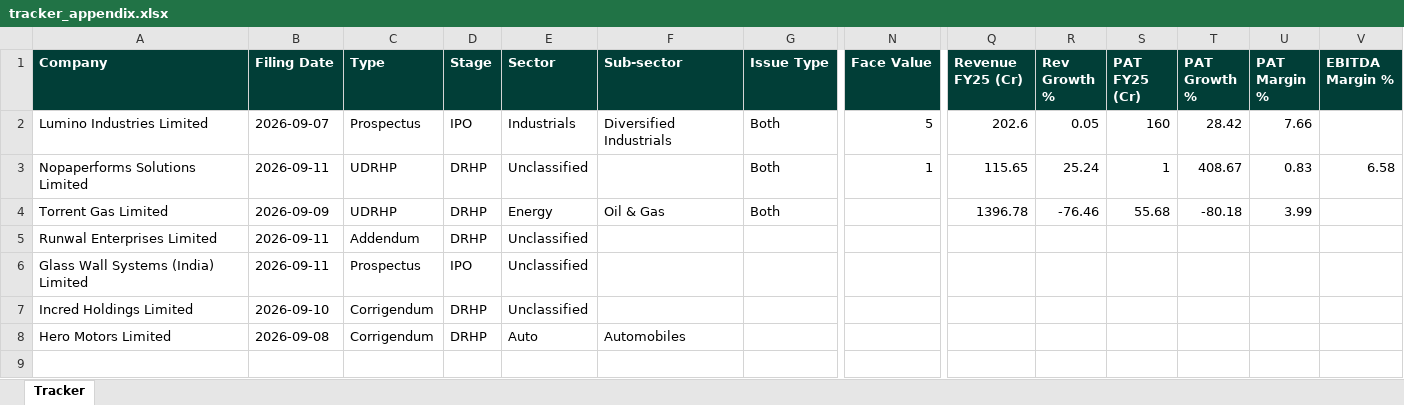
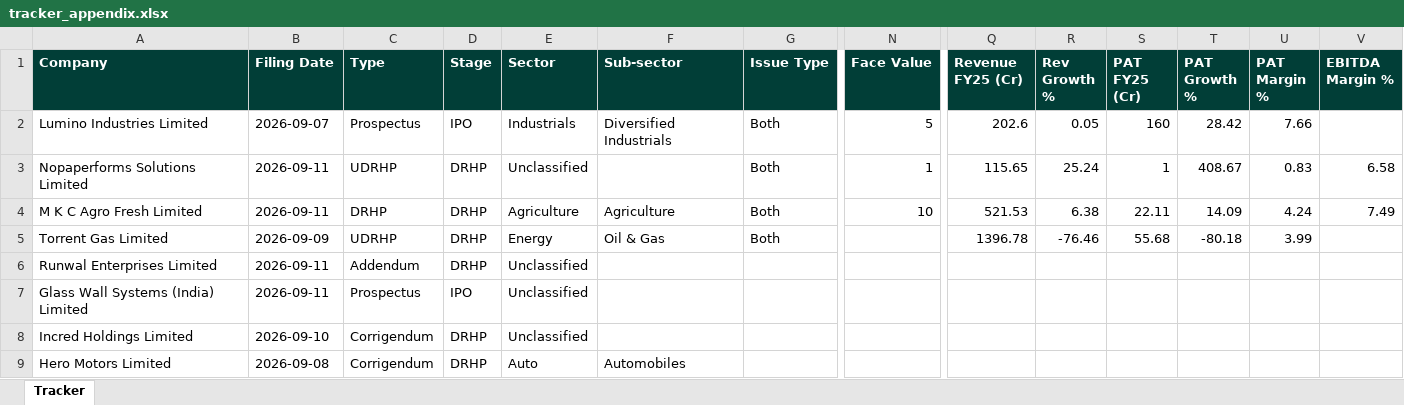
Before and after one commit to techmuns/DRHP, an Excel workbook: data/tracker_appendix.xlsx, sheet Tracker, drawn as a sheet; only a part is shown, gaps mark what is left out; values as stored, in another font and other column widths than the file's, no borders; rows hold the shown columns only; the diff names each change by its address in the sheet, - before the commit and + after, or states it on an @@ line.

```diff
--- a/data/tracker_appendix.xlsx (sheet Tracker)
+++ b/data/tracker_appendix.xlsx (sheet Tracker)
+row 4: M K C Agro Fresh Limited | 2026-09-11 | DRHP | DRHP | Agriculture | Agriculture | Both | 10 | 521.53 | 6.38 | 22.11 | 14.09 | 4.24 | 7.49
```
Also changed, not shown: 2 other files.
